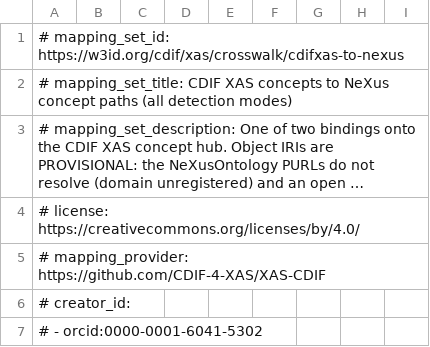
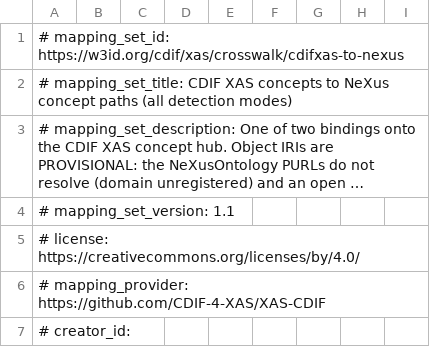
Before and after one commit to CDIF-4-XAS/cdifnexmetadata, a TSV file: src/cdifnexmetadata/data/cdifxas-to-nexus.sssom.tsv, drawn as a sheet; only a part is shown; the shorter side is filled out with more unchanged rows; long unchanged cells end in …; the diff names each change by its address in the sheet, - before the commit and + after, or states it on an @@ line.

```diff
--- a/src/cdifnexmetadata/data/cdifxas-to-nexus.sssom.tsv
+++ b/src/cdifnexmetadata/data/cdifxas-to-nexus.sssom.tsv
+row 4: # mapping_set_version: 1.1
```
Also changed, not shown: src/cdifnexmetadata/data/xdi-to-cdifxas.sssom.tsv, src/cdifnexmetadata/data/xdi-to-schemaorg.sssom.tsv, 1 other file.
